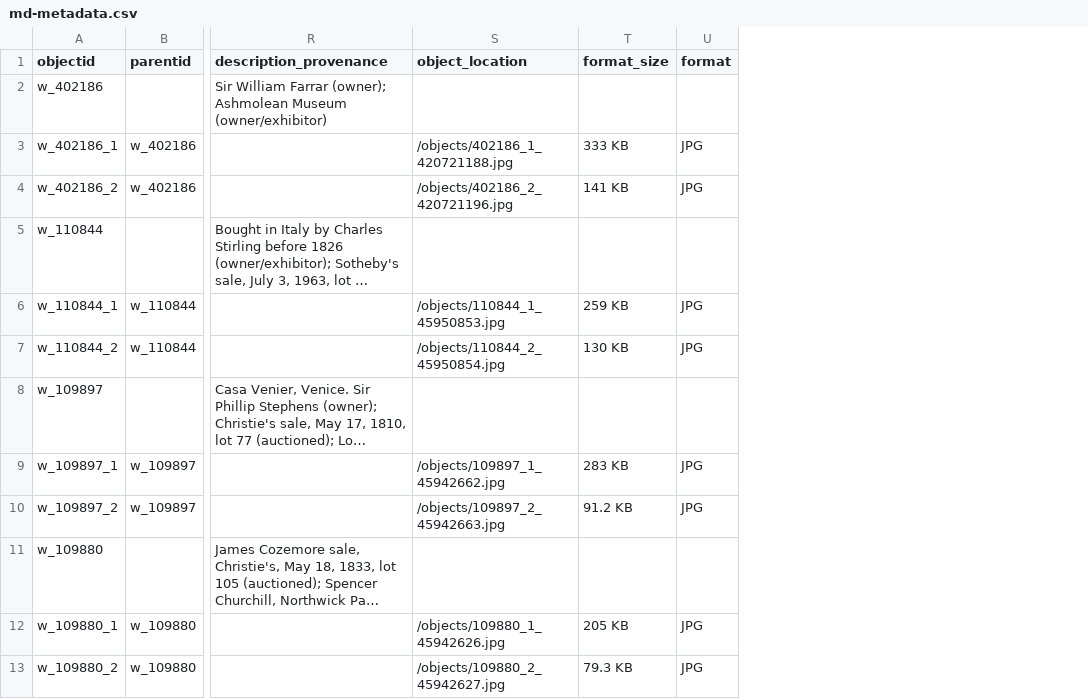
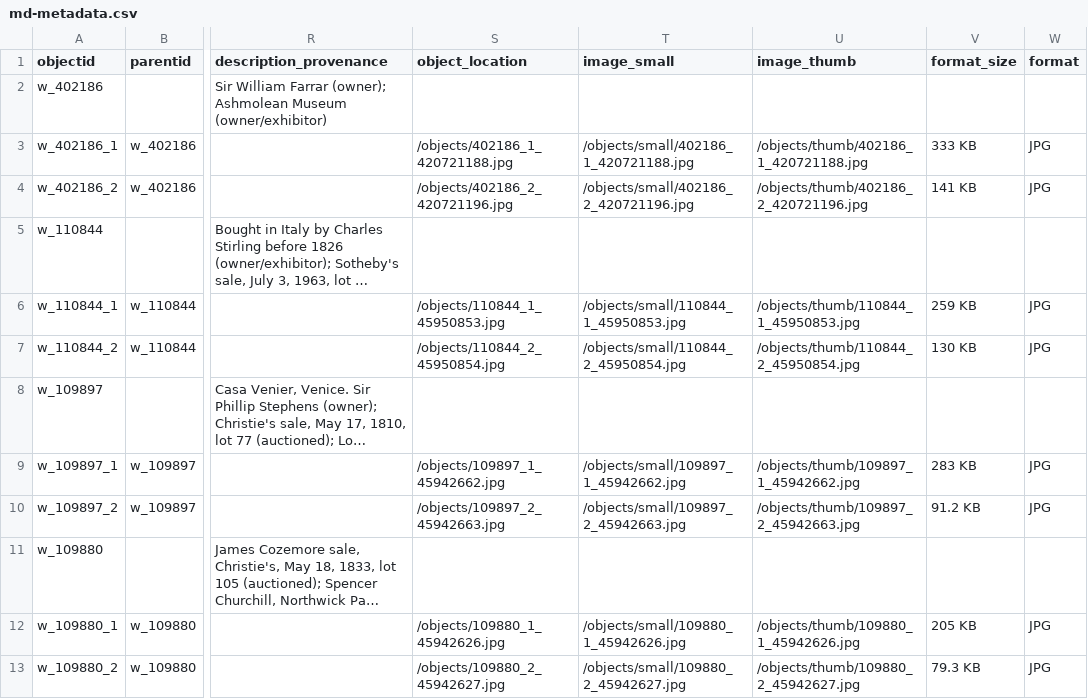
Before and after one commit to info663-sp26/team1, a CSV file: _data/md-metadata.csv, drawn as a sheet; only a part is shown, gaps mark what is left out; long unchanged cells end in …; the diff names each change by its address in the sheet, - before the commit and + after, or states it on an @@ line.

Commit message:
Update md-metadata.csv

```diff
--- a/_data/md-metadata.csv
+++ b/_data/md-metadata.csv
+column T (image_small), rows 3-13: /objects/small/402186_1_420721188.jpg | /objects/small/402186_2_420721196.jpg |  | /objects/small/110844_1_45950853.jpg | /objects/small/110844_2_45950854.jpg |  | /objects/small/109897_1_45942662.jpg | /objects/small/109897_2_45942663.jpg |  | /objects/small/109880_1_45942626.jpg | /objects/small/109880_2_45942627.jpg
+column U (image_thumb), rows 3-13: /objects/thumb/402186_1_420721188.jpg | /objects/thumb/402186_2_420721196.jpg |  | /objects/thumb/110844_1_45950853.jpg | /objects/thumb/110844_2_45950854.jpg |  | /objects/thumb/109897_1_45942662.jpg | /objects/thumb/109897_2_45942663.jpg |  | /objects/thumb/109880_1_45942626.jpg | /objects/thumb/109880_2_45942627.jpg
```
